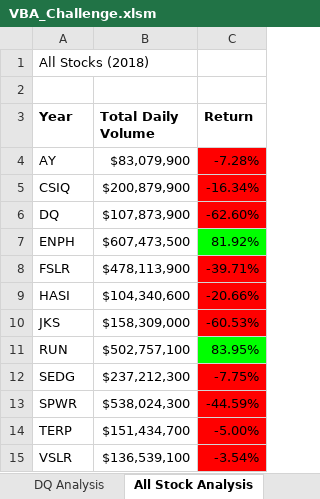
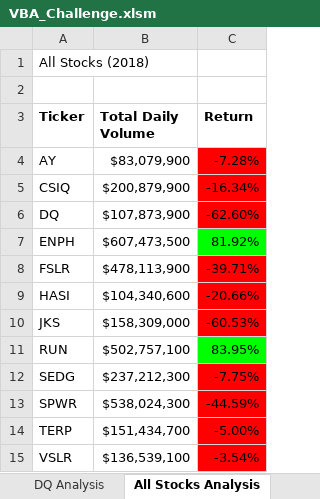
Before and after one commit to mcqui038/stock-analysis, an Excel workbook: VBA_Challenge.xlsm, sheet All Stocks Analysis, drawn as a sheet; values as stored, in another font and other column widths than the file's, no borders; charts and pictures not drawn; the diff names each change by its address in the sheet, - before the commit and + after, or states it on an @@ line.

```diff
--- a/VBA_Challenge.xlsm (sheet All Stocks Analysis)
+++ b/VBA_Challenge.xlsm (sheet All Stocks Analysis)
-sheet tab: All Stock Analysis
+sheet tab: All Stocks Analysis
-A3: Year
+A3: Ticker
```
Also changed, not shown: 1 other file.
